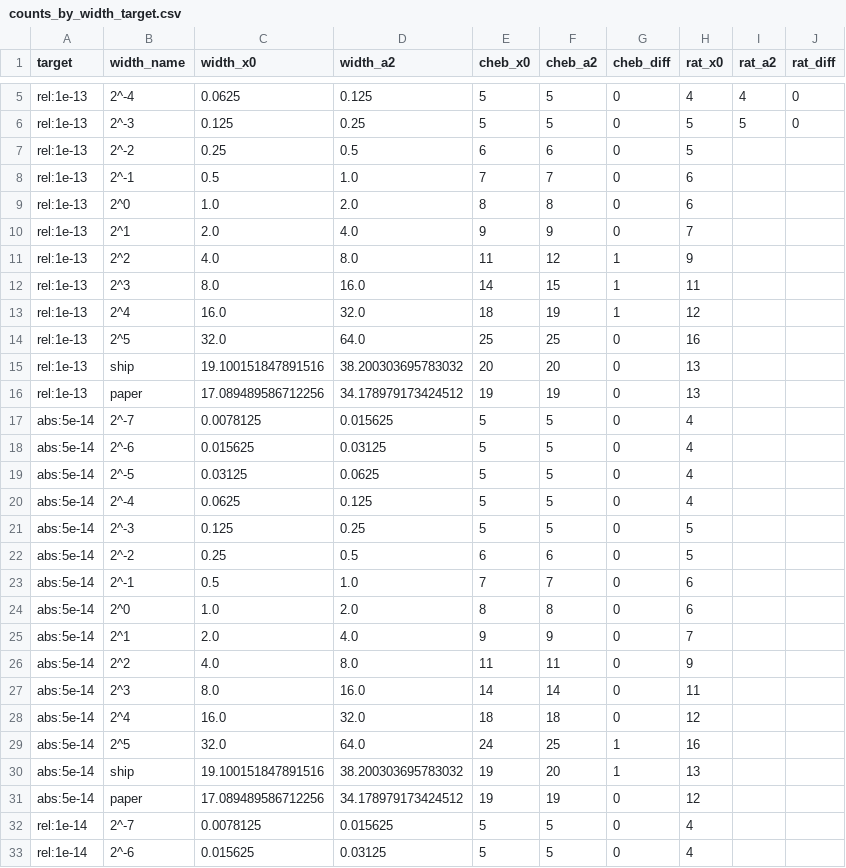
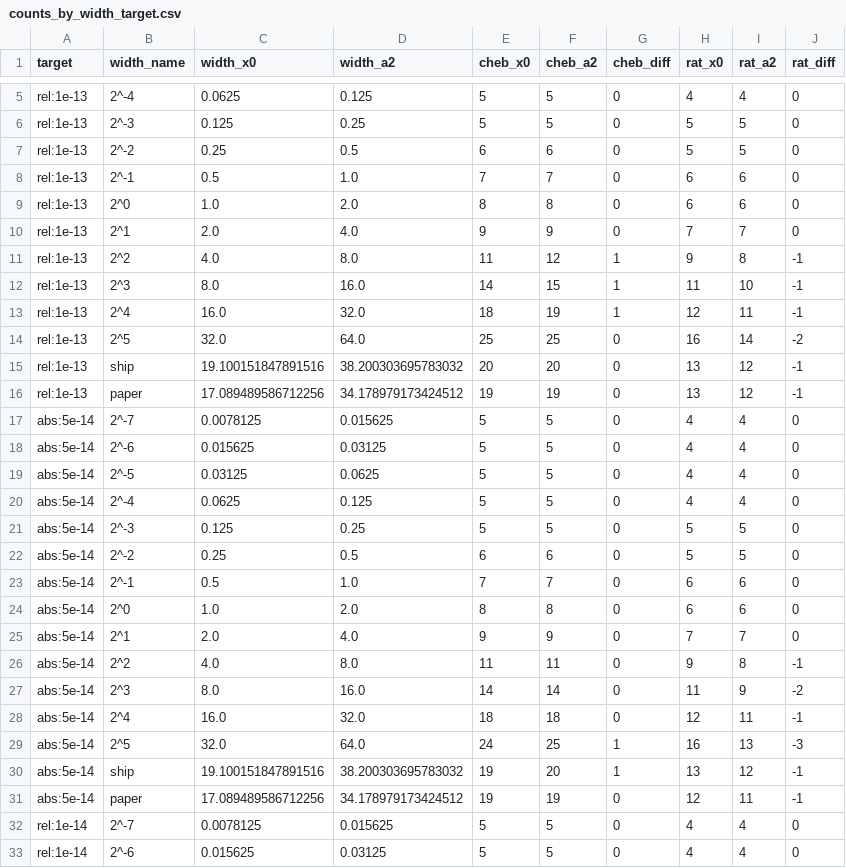
Before and after one commit to myamlak/boys-harness, a CSV file: coefficient-count-sweep/second-edge/counts_by_width_target.csv, drawn as a sheet; only a part is shown, gaps mark what is left out; the diff covers the shown part only.

```diff
--- a/coefficient-count-sweep/second-edge/counts_by_width_target.csv
+++ b/coefficient-count-sweep/second-edge/counts_by_width_target.csv
@@ -6,28 +6,28 @@ rel:1e-13,2^-4,0.0625,0.125,5,5,0,4,4,0
 rel:1e-13,2^-3,0.125,0.25,5,5,0,5,5,0
-rel:1e-13,2^-2,0.25,0.5,6,6,0,5,,
-rel:1e-13,2^-1,0.5,1.0,7,7,0,6,,
-rel:1e-13,2^0,1.0,2.0,8,8,0,6,,
-rel:1e-13,2^1,2.0,4.0,9,9,0,7,,
-rel:1e-13,2^2,4.0,8.0,11,12,1,9,,
-rel:1e-13,2^3,8.0,16.0,14,15,1,11,,
-rel:1e-13,2^4,16.0,32.0,18,19,1,12,,
-rel:1e-13,2^5,32.0,64.0,25,25,0,16,,
-rel:1e-13,ship,19.100151847891516,38.200303695783032,20,20,0,13,,
-rel:1e-13,paper,17.089489586712256,34.178979173424512,19,19,0,13,,
-abs:5e-14,2^-7,0.0078125,0.015625,5,5,0,4,,
-abs:5e-14,2^-6,0.015625,0.03125,5,5,0,4,,
-abs:5e-14,2^-5,0.03125,0.0625,5,5,0,4,,
-abs:5e-14,2^-4,0.0625,0.125,5,5,0,4,,
-abs:5e-14,2^-3,0.125,0.25,5,5,0,5,,
-abs:5e-14,2^-2,0.25,0.5,6,6,0,5,,
-abs:5e-14,2^-1,0.5,1.0,7,7,0,6,,
-abs:5e-14,2^0,1.0,2.0,8,8,0,6,,
-abs:5e-14,2^1,2.0,4.0,9,9,0,7,,
-abs:5e-14,2^2,4.0,8.0,11,11,0,9,,
-abs:5e-14,2^3,8.0,16.0,14,14,0,11,,
-abs:5e-14,2^4,16.0,32.0,18,18,0,12,,
-abs:5e-14,2^5,32.0,64.0,24,25,1,16,,
-abs:5e-14,ship,19.100151847891516,38.200303695783032,19,20,1,13,,
-abs:5e-14,paper,17.089489586712256,34.178979173424512,19,19,0,12,,
-rel:1e-14,2^-7,0.0078125,0.015625,5,5,0,4,,
-rel:1e-14,2^-6,0.015625,0.03125,5,5,0,4,,
+rel:1e-13,2^-2,0.25,0.5,6,6,0,5,5,0
+rel:1e-13,2^-1,0.5,1.0,7,7,0,6,6,0
+rel:1e-13,2^0,1.0,2.0,8,8,0,6,6,0
+rel:1e-13,2^1,2.0,4.0,9,9,0,7,7,0
+rel:1e-13,2^2,4.0,8.0,11,12,1,9,8,-1
+rel:1e-13,2^3,8.0,16.0,14,15,1,11,10,-1
+rel:1e-13,2^4,16.0,32.0,18,19,1,12,11,-1
+rel:1e-13,2^5,32.0,64.0,25,25,0,16,14,-2
+rel:1e-13,ship,19.100151847891516,38.200303695783032,20,20,0,13,12,-1
+rel:1e-13,paper,17.089489586712256,34.178979173424512,19,19,0,13,12,-1
+abs:5e-14,2^-7,0.0078125,0.015625,5,5,0,4,4,0
+abs:5e-14,2^-6,0.015625,0.03125,5,5,0,4,4,0
+abs:5e-14,2^-5,0.03125,0.0625,5,5,0,4,4,0
+abs:5e-14,2^-4,0.0625,0.125,5,5,0,4,4,0
+abs:5e-14,2^-3,0.125,0.25,5,5,0,5,5,0
+abs:5e-14,2^-2,0.25,0.5,6,6,0,5,5,0
+abs:5e-14,2^-1,0.5,1.0,7,7,0,6,6,0
+abs:5e-14,2^0,1.0,2.0,8,8,0,6,6,0
+abs:5e-14,2^1,2.0,4.0,9,9,0,7,7,0
+abs:5e-14,2^2,4.0,8.0,11,11,0,9,8,-1
+abs:5e-14,2^3,8.0,16.0,14,14,0,11,9,-2
+abs:5e-14,2^4,16.0,32.0,18,18,0,12,11,-1
+abs:5e-14,2^5,32.0,64.0,24,25,1,16,13,-3
+abs:5e-14,ship,19.100151847891516,38.200303695783032,19,20,1,13,12,-1
+abs:5e-14,paper,17.089489586712256,34.178979173424512,19,19,0,12,11,-1
+rel:1e-14,2^-7,0.0078125,0.015625,5,5,0,4,4,0
+rel:1e-14,2^-6,0.015625,0.03125,5,5,0,4,4,0
```
Also changed, not shown: 26 edited cells elsewhere in this file, coefficient-count-sweep/second-edge/comparison.csv, 5 other files.
